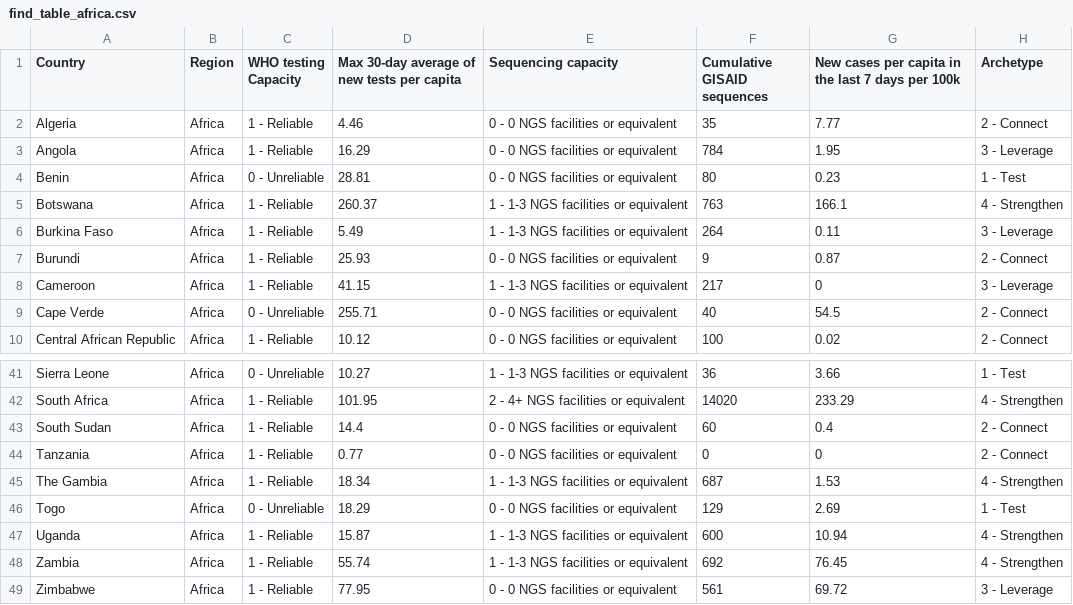
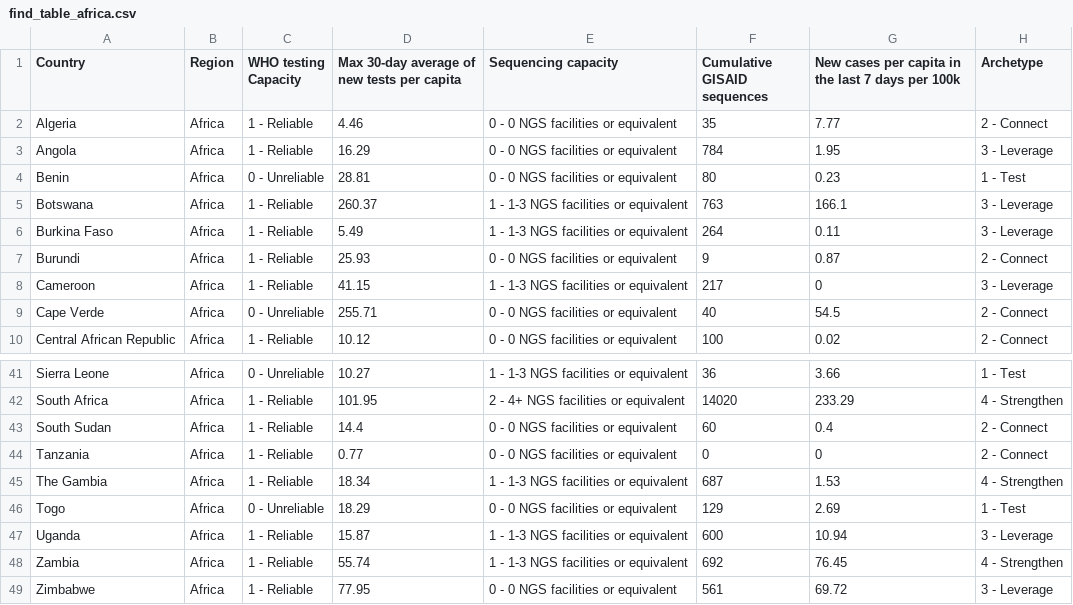
Before and after one commit to rockfound/ppi-flourish-charts, a CSV file: data/find_table_africa.csv, drawn as a sheet; only a part is shown, gaps mark what is left out.

```diff
--- a/data/find_table_africa.csv
+++ b/data/find_table_africa.csv
@@ -4,3 +4,3 @@
 "Benin","Africa","0 - Unreliable",28.81,"0 - 0 NGS facilities or equivalent",80,0.23,"1 - Test"
-"Botswana","Africa","1 - Reliable",260.37,"1 - 1-3 NGS facilities or equivalent",763,166.1,"4 - Strengthen"
+"Botswana","Africa","1 - Reliable",260.37,"1 - 1-3 NGS facilities or equivalent",763,166.1,"3 - Leverage"
 "Burkina Faso","Africa","1 - Reliable",5.49,"1 - 1-3 NGS facilities or equivalent",264,0.11,"3 - Leverage"
@@ -46,3 +46,3 @@
 "Togo","Africa","0 - Unreliable",18.29,"0 - 0 NGS facilities or equivalent",129,2.69,"1 - Test"
-"Uganda","Africa","1 - Reliable",15.87,"1 - 1-3 NGS facilities or equivalent",600,10.94,"4 - Strengthen"
+"Uganda","Africa","1 - Reliable",15.87,"1 - 1-3 NGS facilities or equivalent",600,10.94,"3 - Leverage"
 "Zambia","Africa","1 - Reliable",55.74,"1 - 1-3 NGS facilities or equivalent",692,76.45,"4 - Strengthen"
```
Also changed, not shown: data/find_map.csv, data/find_table_global.csv, 1 other file.
